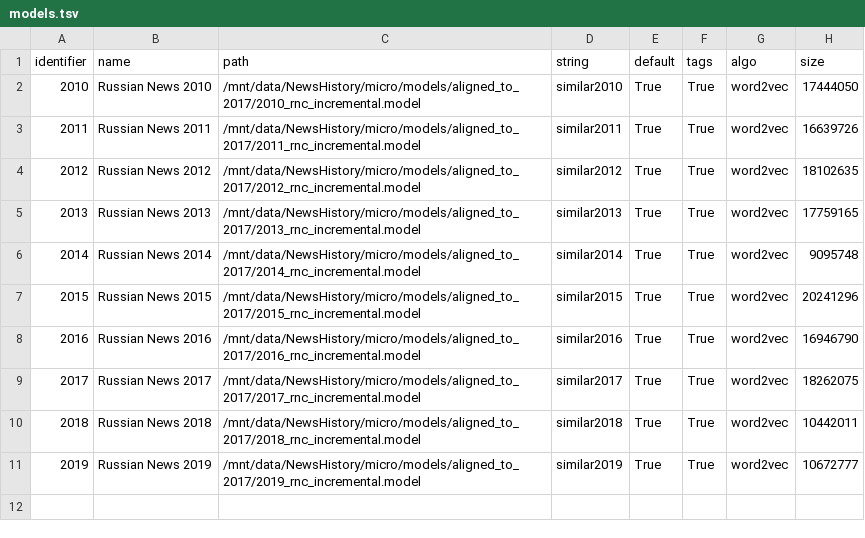
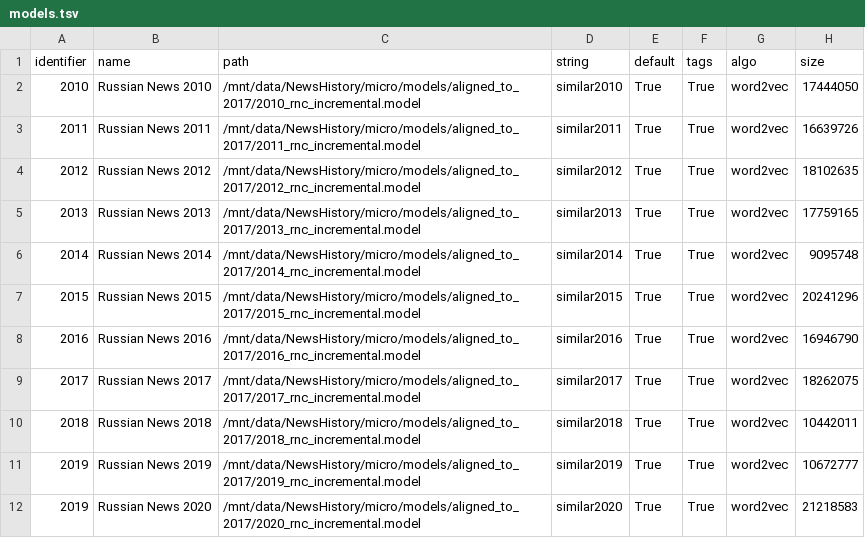
Before and after one commit to wadimiusz/diachrony_webvectors, a TSV file: models.tsv, drawn as a sheet.

```diff
--- a/models.tsv
+++ b/models.tsv
@@ -11 +11,2 @@ identifier	name	path	string	default	tags	algo	size
 2019	Russian News 2019	/mnt/data/NewsHistory/micro/models/aligned_to_2017/2019_rnc_incremental.model	similar2019	True	True	word2vec	10672777
+2019	Russian News 2020	/mnt/data/NewsHistory/micro/models/aligned_to_2017/2020_rnc_incremental.model	similar2020	True	True	word2vec	21218583
```
Also changed, not shown: strings.csv, 6 other files.
